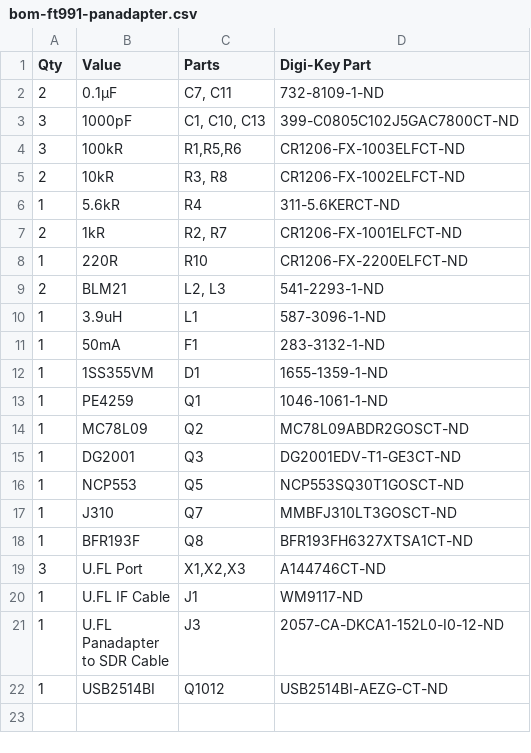
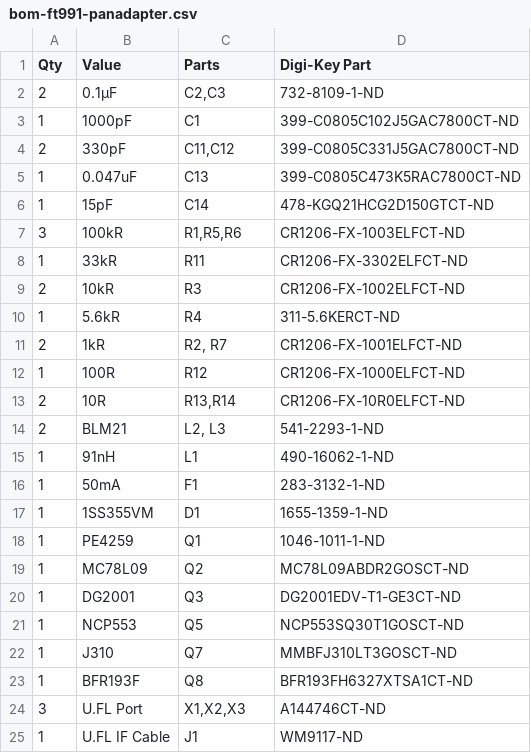
Before and after one commit to rfrht/FT991A-PAT, a CSV file: Design/bom-ft991-panadapter.csv, drawn as a sheet; only a part is shown; the shorter side is filled out with more unchanged rows.

Commit message:
Featuring: Revision T
* Fixed a gross flaw in Revision S: The RF switch was flipped out /o\  Resolves #25
* Updated BOM, renamed some capacitors and the matching network components are labeled as {C,R}1x
* There are more gain to be obtained from BFR193. Added a bias and matching network design from [Infineon's AN-1806](https://www.infineon.com/dgdl/Infineon-Design_Guide_for_low_noise_TR_in_FM_radio_FE-ApplicationNotes-v01_00-EN.pdf?fileId=8ac78c8c7e7124d1017f0227976a6c9d). While the matching network isn't suitable for BFR193, the footprints will be good enough to test other components and values. Capacitors are 0805, Resistors are 1206.
* This revision is planned to be a testbed for a proper bias and match network in order to get better gain figures from BFR193.

Signed-off-by: Rodrigo Freire <py2raf@rf3.org>

```diff
--- a/Design/bom-ft991-panadapter.csv
+++ b/Design/bom-ft991-panadapter.csv
@@ -1,14 +1,19 @@
 Qty,Value,Parts,Digi-Key Part
-2,0.1µF,"C7, C11",732-8109-1-ND
-3,1000pF,"C1, C10, C13",399-C0805C102J5GAC7800CT-ND
+2,0.1µF,"C2,C3",732-8109-1-ND
+1,1000pF,C1,399-C0805C102J5GAC7800CT-ND
+2,330pF,"C11,C12",399-C0805C331J5GAC7800CT-ND
+1,0.047uF,C13,399-C0805C473K5RAC7800CT-ND
+1,15pF,C14,478-KGQ21HCG2D150GTCT-ND
 3,100kR,"R1,R5,R6",CR1206-FX-1003ELFCT-ND
-2,10kR,"R3, R8",CR1206-FX-1002ELFCT-ND
+1,33kR,R11,CR1206-FX-3302ELFCT-ND
+2,10kR,R3,CR1206-FX-1002ELFCT-ND
 1,5.6kR,R4,311-5.6KERCT-ND
 2,1kR,"R2, R7",CR1206-FX-1001ELFCT-ND
-1,220R,"R10",CR1206-FX-2200ELFCT-ND
+1,100R,R12,CR1206-FX-1000ELFCT-ND
+2,10R,"R13,R14",CR1206-FX-10R0ELFCT-ND
 2,BLM21,"L2, L3",541-2293-1-ND
-1,3.9uH,L1,587-3096-1-ND
+1,91nH,L1,490-16062-1-ND
 1,50mA,F1,283-3132-1-ND
 1,1SS355VM,D1,1655-1359-1-ND
-1,PE4259,Q1,1046-1061-1-ND
+1,PE4259,Q1,1046-1011-1-ND
 1,MC78L09,Q2,MC78L09ABDR2GOSCT-ND
```
Also changed, not shown: 7 other files.
